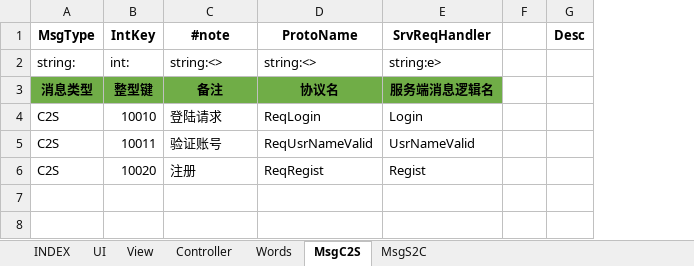
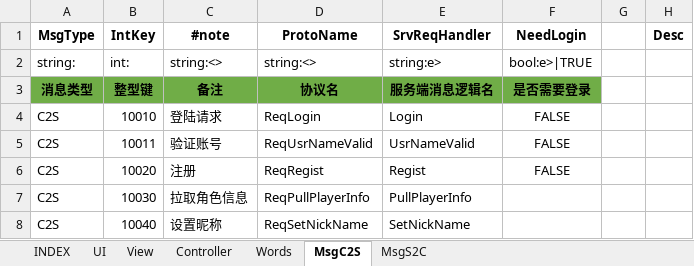
Before and after one commit to hataksumo/MySkynetDemo, an Excel workbook: Excel/Asset.资源.xlsx, sheet MsgC2S, drawn as a sheet; values as stored, in another font and other column widths than the file's, no borders; the diff names each change by its address in the sheet, - before the commit and + after, or states it on an @@ line.

```diff
--- a/Excel/Asset.资源.xlsx (sheet MsgC2S)
+++ b/Excel/Asset.资源.xlsx (sheet MsgC2S)
+column F (NeedLogin), rows 2-6: bool:e>|TRUE | 是否需要登录 | FALSE | FALSE | FALSE
+row 7: C2S | 10030 | 拉取角色信息 | ReqPullPlayerInfo | PullPlayerInfo
+row 8: C2S | 10040 | 设置昵称 | ReqSetNickName | SetNickName
```
Also changed, not shown: sheet View, sheet UI, sheet MsgS2C, sheet Controller, 16 other files.
